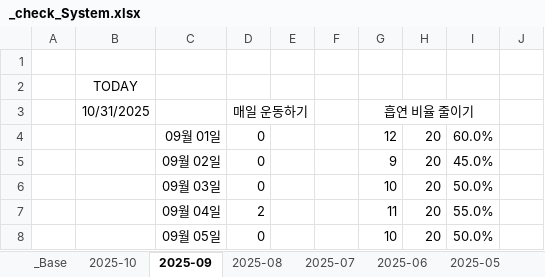
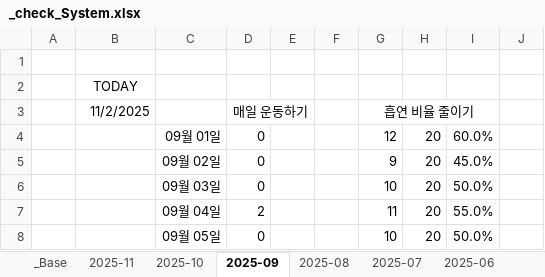
Before and after one commit to jcseo1028/jcseo1028.github.io, an Excel workbook: _qDailyReport/_check_System.xlsx, sheet 2025-09, drawn as a sheet; only a part is shown; values as stored, in another font and other column widths than the file's, no borders; conditional formats not drawn; the diff names each change by its address in the sheet, - before the commit and + after, or states it on an @@ line.

```diff
--- a/_qDailyReport/_check_System.xlsx (sheet 2025-09)
+++ b/_qDailyReport/_check_System.xlsx (sheet 2025-09)
+sheet tab: 2025-11
-B3: 10/31/2025
+B3: 11/2/2025
```
Also changed, not shown: sheet 2025-10, sheet 2025-04, sheet 2025-06, sheet 2025-08, sheet 2025-05, sheet 2025-07, 1 more sheet, charts or pictures, 1 other file.
